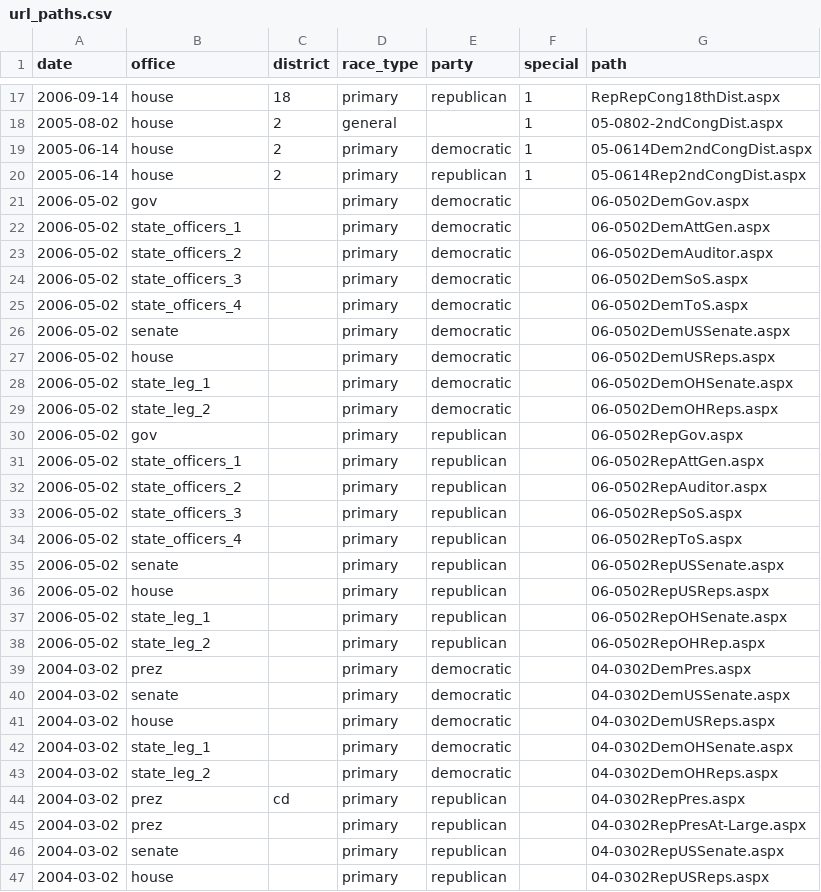
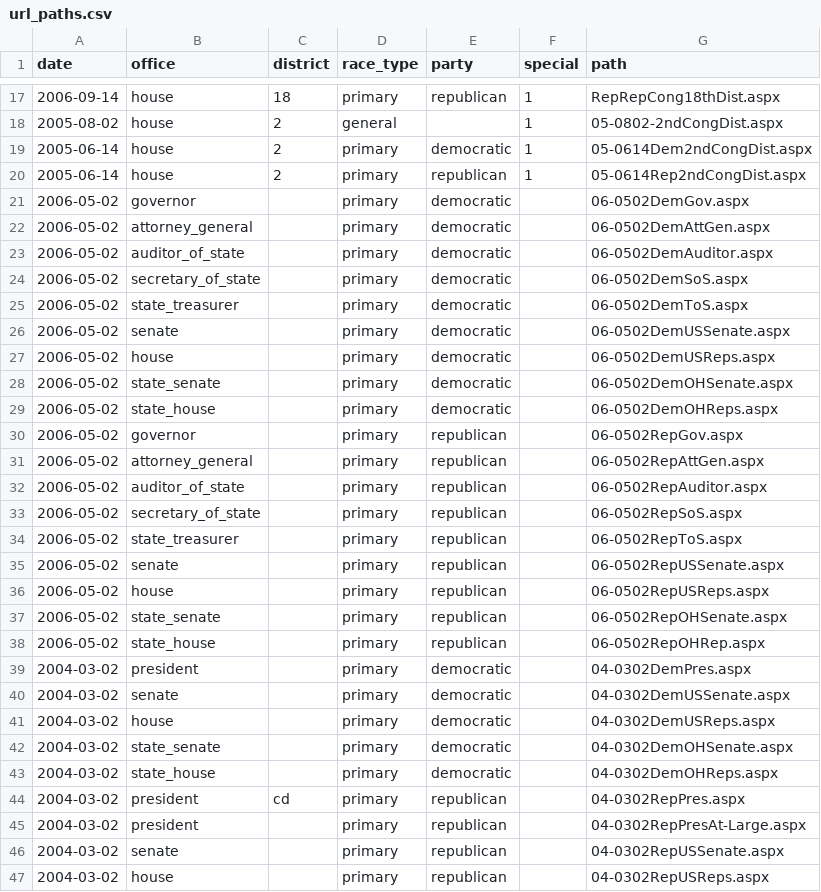
Before and after one commit to openelections/openelections-core, a CSV file: openelex/us/oh/mappings/url_paths.csv, drawn as a sheet; only a part is shown, gaps mark what is left out; the diff covers the shown part only.

Commit message:
use full office names

```diff
--- a/openelex/us/oh/mappings/url_paths.csv
+++ b/openelex/us/oh/mappings/url_paths.csv
@@ -20,27 +20,27 @@ date,office,district,race_type,party,special,path
 2005-06-14,house,2,primary,republican,1,05-0614Rep2ndCongDist.aspx
-2006-05-02,gov,,primary,democratic,,06-0502DemGov.aspx
-2006-05-02,state_officers_1,,primary,democratic,,06-0502DemAttGen.aspx
-2006-05-02,state_officers_2,,primary,democratic,,06-0502DemAuditor.aspx
-2006-05-02,state_officers_3,,primary,democratic,,06-0502DemSoS.aspx
-2006-05-02,state_officers_4,,primary,democratic,,06-0502DemToS.aspx
+2006-05-02,governor,,primary,democratic,,06-0502DemGov.aspx
+2006-05-02,attorney_general,,primary,democratic,,06-0502DemAttGen.aspx
+2006-05-02,auditor_of_state,,primary,democratic,,06-0502DemAuditor.aspx
+2006-05-02,secretary_of_state,,primary,democratic,,06-0502DemSoS.aspx
+2006-05-02,state_treasurer,,primary,democratic,,06-0502DemToS.aspx
 2006-05-02,senate,,primary,democratic,,06-0502DemUSSenate.aspx
 2006-05-02,house,,primary,democratic,,06-0502DemUSReps.aspx
-2006-05-02,state_leg_1,,primary,democratic,,06-0502DemOHSenate.aspx
-2006-05-02,state_leg_2,,primary,democratic,,06-0502DemOHReps.aspx
-2006-05-02,gov,,primary,republican,,06-0502RepGov.aspx
-2006-05-02,state_officers_1,,primary,republican,,06-0502RepAttGen.aspx
-2006-05-02,state_officers_2,,primary,republican,,06-0502RepAuditor.aspx
-2006-05-02,state_officers_3,,primary,republican,,06-0502RepSoS.aspx
-2006-05-02,state_officers_4,,primary,republican,,06-0502RepToS.aspx
+2006-05-02,state_senate,,primary,democratic,,06-0502DemOHSenate.aspx
+2006-05-02,state_house,,primary,democratic,,06-0502DemOHReps.aspx
+2006-05-02,governor,,primary,republican,,06-0502RepGov.aspx
+2006-05-02,attorney_general,,primary,republican,,06-0502RepAttGen.aspx
+2006-05-02,auditor_of_state,,primary,republican,,06-0502RepAuditor.aspx
+2006-05-02,secretary_of_state,,primary,republican,,06-0502RepSoS.aspx
+2006-05-02,state_treasurer,,primary,republican,,06-0502RepToS.aspx
 2006-05-02,senate,,primary,republican,,06-0502RepUSSenate.aspx
 2006-05-02,house,,primary,republican,,06-0502RepUSReps.aspx
-2006-05-02,state_leg_1,,primary,republican,,06-0502RepOHSenate.aspx
-2006-05-02,state_leg_2,,primary,republican,,06-0502RepOHRep.aspx
-2004-03-02,prez,,primary,democratic,,04-0302DemPres.aspx
+2006-05-02,state_senate,,primary,republican,,06-0502RepOHSenate.aspx
+2006-05-02,state_house,,primary,republican,,06-0502RepOHRep.aspx
+2004-03-02,president,,primary,democratic,,04-0302DemPres.aspx
 2004-03-02,senate,,primary,democratic,,04-0302DemUSSenate.aspx
 2004-03-02,house,,primary,democratic,,04-0302DemUSReps.aspx
-2004-03-02,state_leg_1,,primary,democratic,,04-0302DemOHSenate.aspx
-2004-03-02,state_leg_2,,primary,democratic,,04-0302DemOHReps.aspx
-2004-03-02,prez,cd,primary,republican,,04-0302RepPres.aspx
-2004-03-02,prez,,primary,republican,,04-0302RepPresAt-Large.aspx
+2004-03-02,state_senate,,primary,democratic,,04-0302DemOHSenate.aspx
+2004-03-02,state_house,,primary,democratic,,04-0302DemOHReps.aspx
+2004-03-02,president,cd,primary,republican,,04-0302RepPres.aspx
+2004-03-02,president,,primary,republican,,04-0302RepPresAt-Large.aspx
 2004-03-02,senate,,primary,republican,,04-0302RepUSSenate.aspx
```
Also changed, not shown: 35 edited cells elsewhere in this file.
